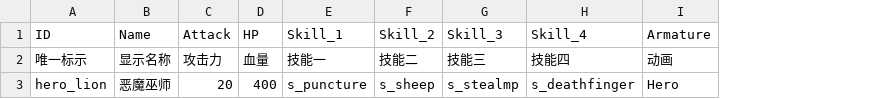
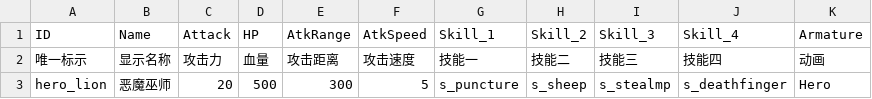
Before and after one commit to dianqilong/dota, a CSV file: res/config/heroconfig.csv, drawn as a sheet; the diff names each change by its address in the sheet, - before the commit and + after, or states it on an @@ line.

```diff
--- a/res/config/heroconfig.csv
+++ b/res/config/heroconfig.csv
+column E (AtkRange), rows 2-3: 攻击距离 | 300
+column F (AtkSpeed), rows 2-3: 攻击速度 | 5
-D3 (HP): 400
+D3 (HP): 500
```
Also changed, not shown: res/config/skillconfig.csv, 17 other files.
